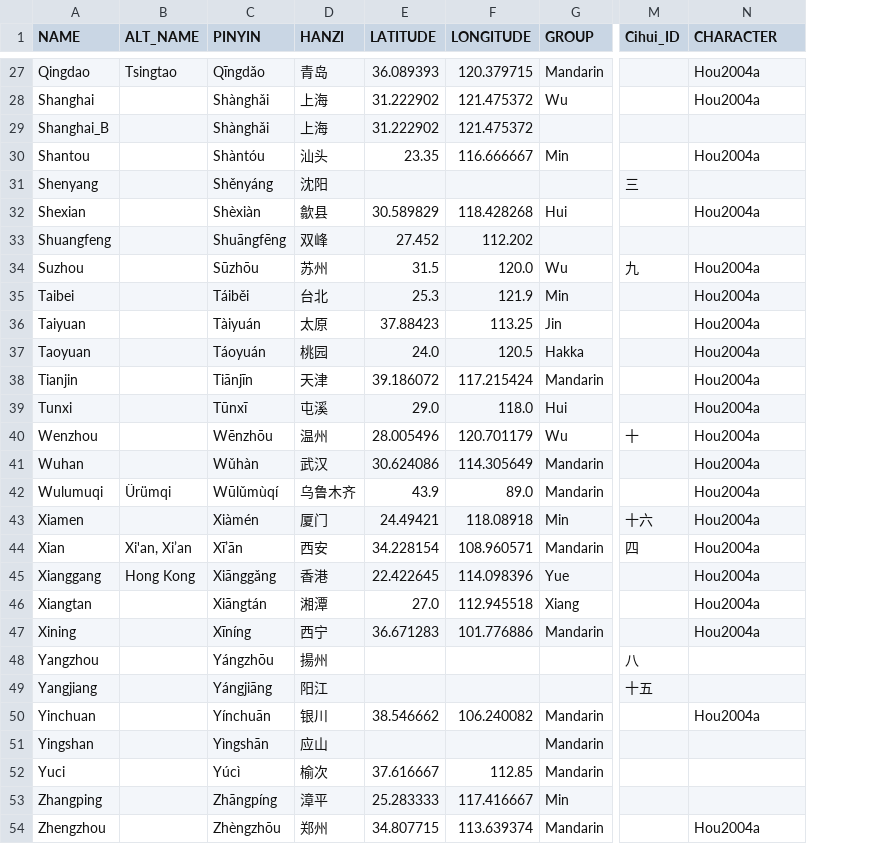
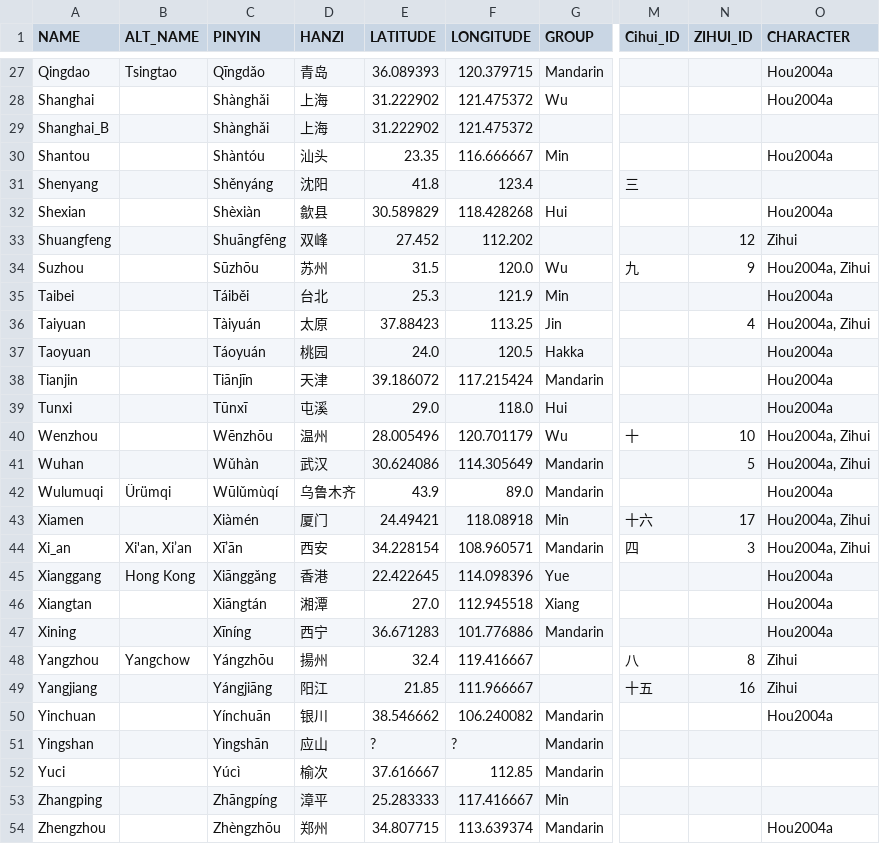
Before and after one commit to digling/cddb, a CSV file: languages.csv, drawn as a sheet; only a part is shown, gaps mark what is left out; addresses are those after the commit; the diff covers the shown part only; the diff names each change by its address in the sheet, - before the commit and + after, or states it on an @@ line.

Commit message:
update, add zihui

```diff
--- a/languages.csv
+++ b/languages.csv
+column N (ZIHUI_ID), rows 33-49: 12 | 9 |  | 4 |  |  |  | 10 | 5 |  | 17 | 3 |  |  |  | 8 | 16
-E31 (LATITUDE): (empty)
+E31 (LATITUDE): 41.8
-F31 (LONGITUDE): (empty)
+F31 (LONGITUDE): 123.4
-O33 (CHARACTER): (empty)
+O33 (CHARACTER): Zihui
-O34 (CHARACTER): Hou2004a
+O34 (CHARACTER): Hou2004a, Zihui
-O36 (CHARACTER): Hou2004a
+O36 (CHARACTER): Hou2004a, Zihui
-O40:O41 (CHARACTER): Hou2004a
+O40:O41 (CHARACTER): Hou2004a, Zihui
-O43:O44 (CHARACTER): Hou2004a
+O43:O44 (CHARACTER): Hou2004a, Zihui
-A44 (NAME): Xian
+A44 (NAME): Xi_an
-B48 (ALT_NAME): (empty)
+B48 (ALT_NAME): Yangchow
-E48 (LATITUDE): (empty)
+E48 (LATITUDE): 32.4
-F48 (LONGITUDE): (empty)
+F48 (LONGITUDE): 119.416667
-O48:O49 (CHARACTER): (empty)
+O48:O49 (CHARACTER): Zihui
-E49 (LATITUDE): (empty)
+E49 (LATITUDE): 21.85
-F49 (LONGITUDE): (empty)
+F49 (LONGITUDE): 111.966667
-E51 (LATITUDE): (empty)
+E51 (LATITUDE): ?
-F51 (LONGITUDE): (empty)
+F51 (LONGITUDE): ?
```
Also changed, not shown: 12 edited cells elsewhere in this file.
